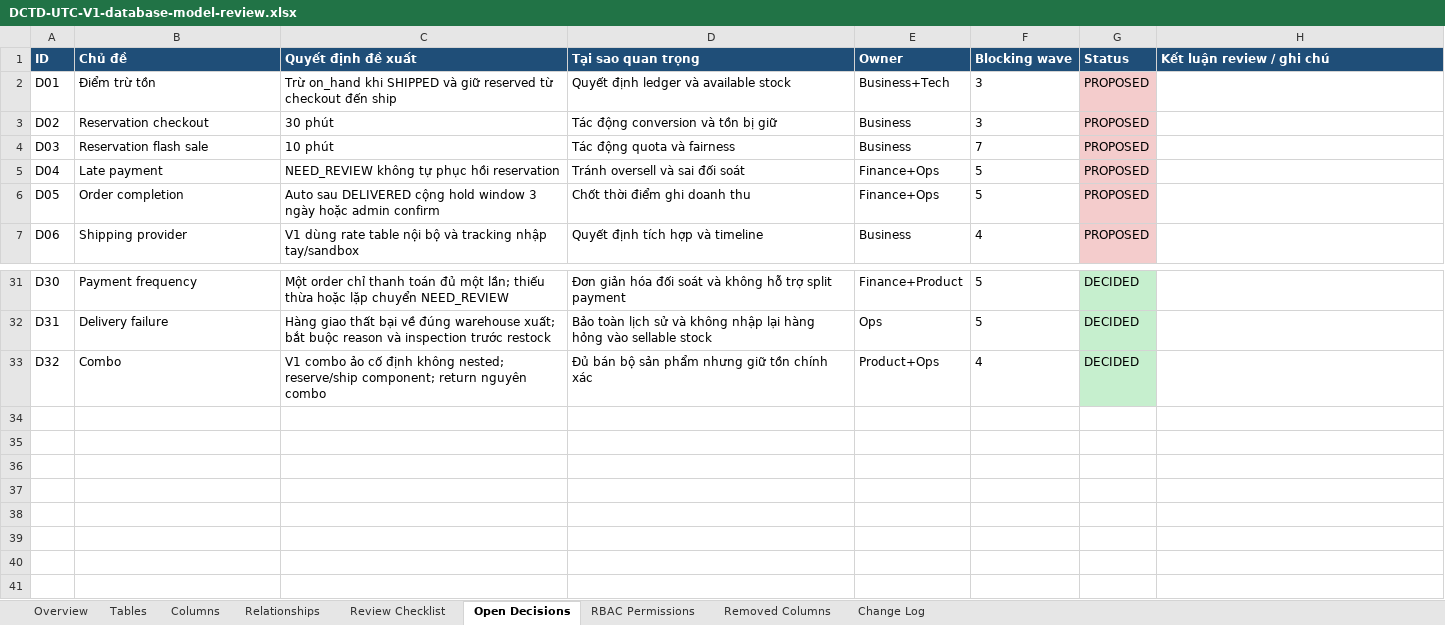
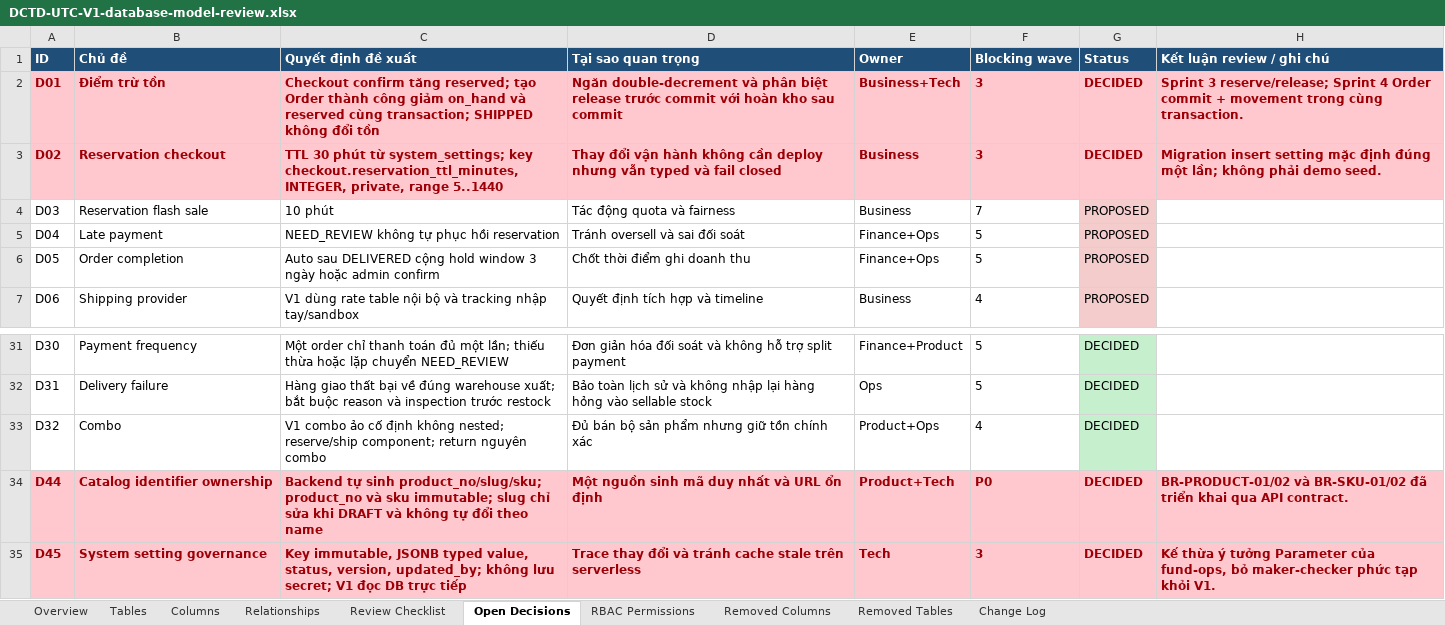
Before and after one commit to longhdwst1full/Sport-api-doc, an Excel workbook: document/DCTD-UTC-V1-database-model-review.xlsx, sheet Open Decisions, drawn as a sheet; only a part is shown, gaps mark what is left out; values as stored, in another font and other column widths than the file's, no borders; the diff names each change by its address in the sheet, - before the commit and + after, or states it on an @@ line.

Commit message:
feat: add sprint 3 checkout foundation with customer, cart, and checkout session management
- Implemented database schema for customers, customer addresses, carts, cart items, shipping zones, shipping rates, checkout sessions, and inventory reservations.
- Added unique product number and slug generation for catalog products.
- Introduced inventory reservation service with methods for confirming and releasing reservations.
- Established system settings for checkout reservation TTL with validation.
- Created integration tests to verify database setup and constraints.
- Enabled row-level security on all relevant tables to enhance data protection.

```diff
--- a/document/DCTD-UTC-V1-database-model-review.xlsx (sheet Open Decisions)
+++ b/document/DCTD-UTC-V1-database-model-review.xlsx (sheet Open Decisions)
+sheet tab: Removed Tables
@@ A2:G3 bold: off → on, text colour: black → #9C0006 @@
-A2:F3 fill: none
+A2:F3 fill: #FFC7CE
-C2 (Quyết định đề xuất): Trừ on_hand khi SHIPPED và giữ reserved từ checkout đến ship
+C2 (Quyết định đề xuất): Checkout confirm tăng reserved; tạo Order thành công giảm on_hand và reserved cùng transaction; SHIPPED không đổi tồn
-D2 (Tại sao quan trọng): Quyết định ledger và available stock
+D2 (Tại sao quan trọng): Ngăn double-decrement và phân biệt release trước commit với hoàn kho sau commit
-G2:G3 (Status): PROPOSED
+G2:G3 (Status): DECIDED
-H2 (Kết luận review / ghi chú): (empty)
+H2 (Kết luận review / ghi chú): Sprint 3 reserve/release; Sprint 4 Order commit + movement trong cùng transaction.
-H2:H3 fill: none
+H2:H3 fill: #FFC7CE
-C3 (Quyết định đề xuất): 30 phút
+C3 (Quyết định đề xuất): TTL 30 phút từ system_settings; key checkout.reservation_ttl_minutes, INTEGER, private, range 5..1440
-D3 (Tại sao quan trọng): Tác động conversion và tồn bị giữ
+D3 (Tại sao quan trọng): Thay đổi vận hành không cần deploy nhưng vẫn typed và fail closed
-H3 (Kết luận review / ghi chú): (empty)
+H3 (Kết luận review / ghi chú): Migration insert setting mặc định đúng một lần; không phải demo seed.
+row 34: D44 | Catalog identifier ownership | Backend tự sinh product_no/slug/sku; product_no và sku immutable; slug chỉ sửa khi DRAFT và không tự đổi theo name | Một nguồn sinh mã duy nhất và URL ổn định | Product+Tech | P0 | DECIDED | BR-PRODUCT-01/02 và BR-SKU-01/02 đã triển khai qua API contract.
+row 35: D45 | System setting governance | Key immutable, JSONB typed value, status, version, updated_by; không lưu secret; V1 đọc DB trực tiếp | Trace thay đổi và tránh cache stale trên serverless | Tech | 3 | DECIDED | Kế thừa ý tưởng Parameter của fund-ops, bỏ maker-checker phức tạp khỏi V1.
```
Also changed, not shown: sheet Tables, sheet Change Log, sheet Columns, 33 other files.
